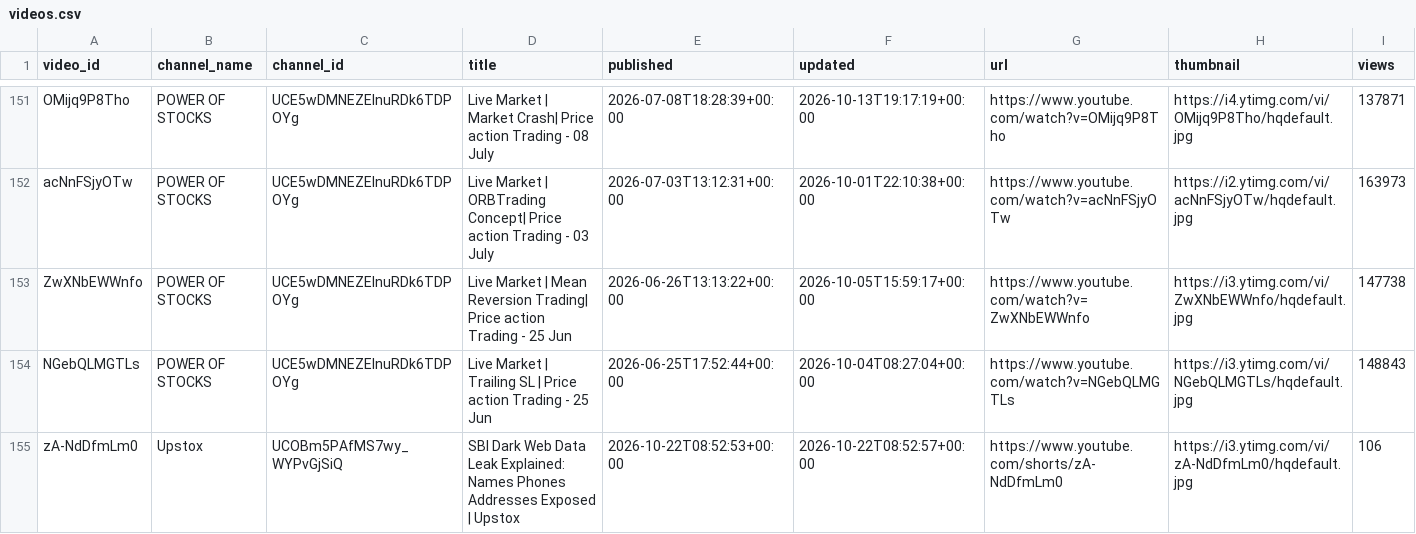
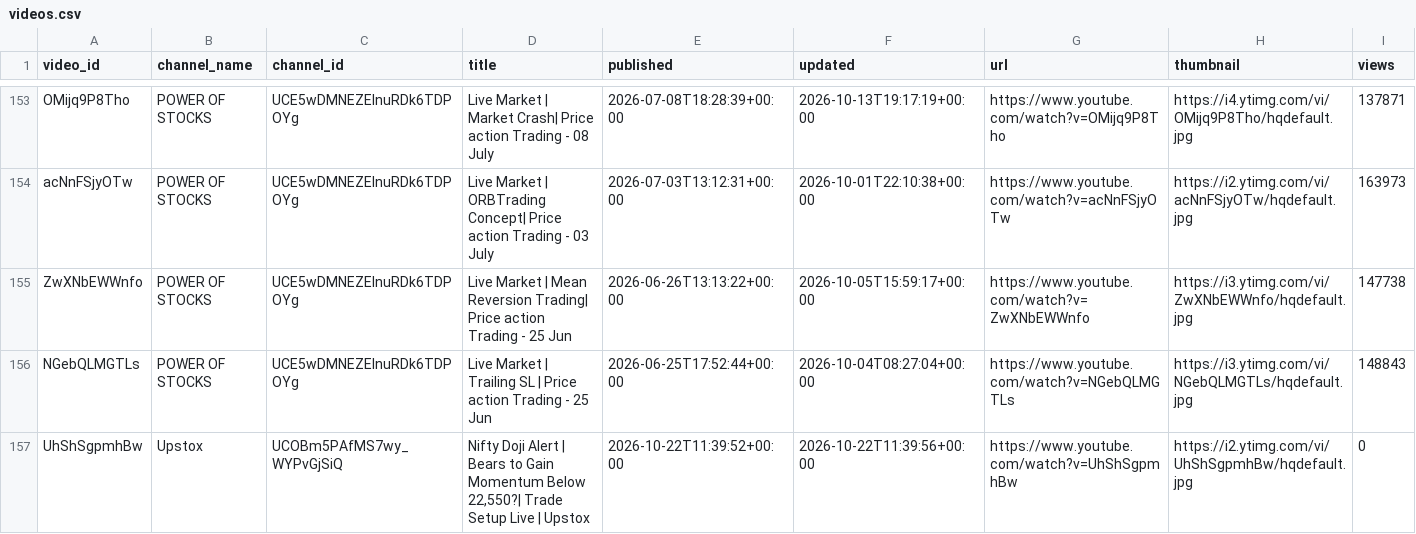
Before and after one commit to devrajai/ArthaSaar, a CSV file: data/youtube/videos.csv, drawn as a sheet; only a part is shown, gaps mark what is left out; the shorter side is filled out with more unchanged rows; rows hold the shown columns only; the diff covers the shown part only; the diff names each change by its address in the sheet, - before the commit and + after, or states it on an @@ line.

Commit message:
youtube: 2026-10-22T12:41:54Z

```diff
--- a/data/youtube/videos.csv
+++ b/data/youtube/videos.csv
+row 157: UhShSgpmhBw | Upstox | UCOBm5PAfMS7wy_WYPvGjSiQ | Nifty Doji Alert | Bears to Gain Momentum Below 22,550?| Trade Setup Live | Upstox | 2026-10-22T11:39:52+00:00 | 2026-10-22T11:39:56+00:00 | https://www.youtube.com/watch?v=UhShSgpmhBw | https://i2.ytimg.com/vi/UhShSgpmhBw/hqdefault.jpg | 0
```
Also changed, not shown: 3 added rows elsewhere in this file, data/analysis/symbol_buzz.csv, data/analysis/video_scores.csv, 14 other files.
